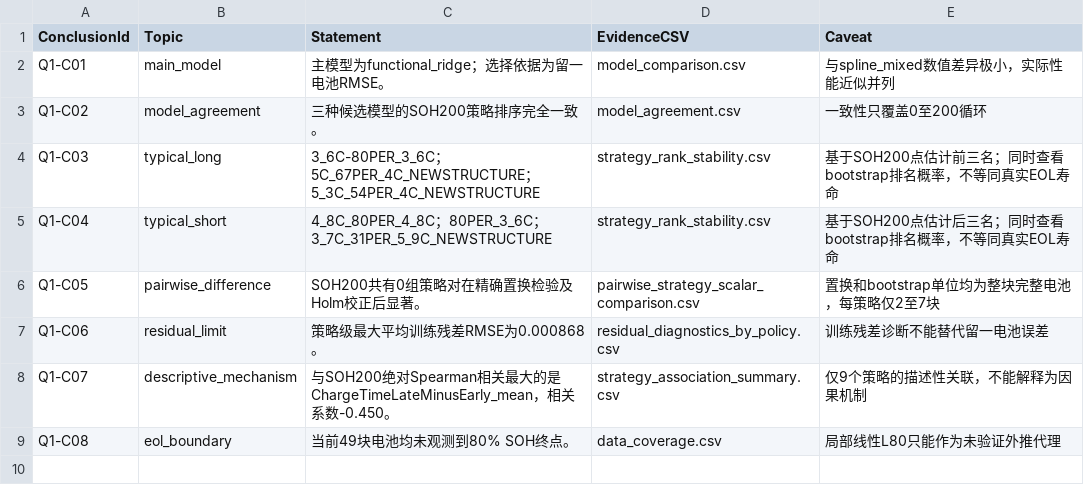
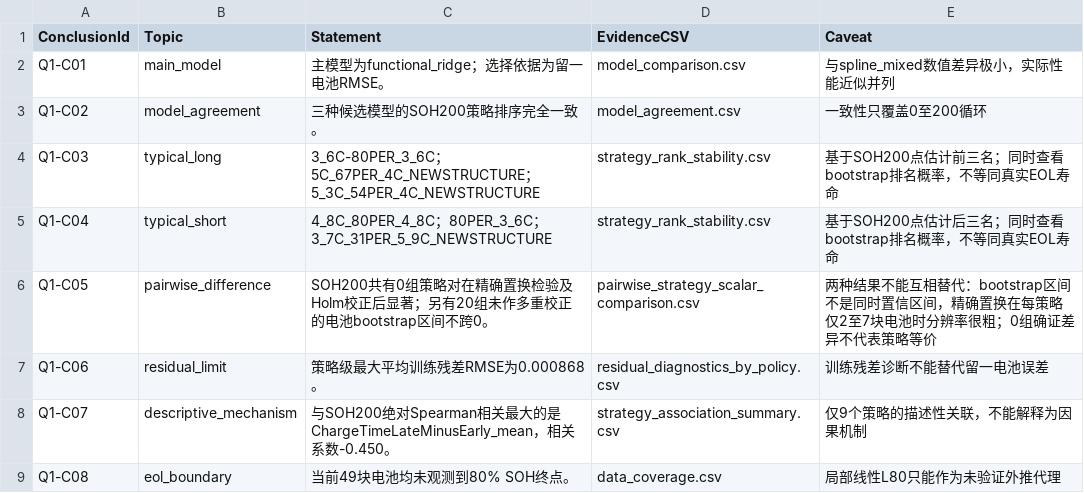
Before and after one commit to Aufpa33en/Celianbei-A, a CSV file: result/q1/paper/q1_conclusions.csv, drawn as a sheet.

```diff
--- a/result/q1/paper/q1_conclusions.csv
+++ b/result/q1/paper/q1_conclusions.csv
@@ -5,3 +5,3 @@ Q1-C03,typical_long,3_6C-80PER_3_6C；5C_67PER_4C_NEWSTRUCTURE；5_3C_54PER_4C_N
 Q1-C04,typical_short,4_8C_80PER_4_8C；80PER_3_6C；3_7C_31PER_5_9C_NEWSTRUCTURE,strategy_rank_stability.csv,基于SOH200点估计后三名；同时查看bootstrap排名概率，不等同真实EOL寿命
-Q1-C05,pairwise_difference,SOH200共有0组策略对在精确置换检验及Holm校正后显著。,pairwise_strategy_scalar_comparison.csv,置换和bootstrap单位均为整块完整电池，每策略仅2至7块
+Q1-C05,pairwise_difference,SOH200共有0组策略对在精确置换检验及Holm校正后显著；另有20组未作多重校正的电池bootstrap区间不跨0。,pairwise_strategy_scalar_comparison.csv,两种结果不能互相替代：bootstrap区间不是同时置信区间，精确置换在每策略仅2至7块电池时分辨率很粗；0组确证差异不代表策略等价
 Q1-C06,residual_limit,策略级最大平均训练残差RMSE为0.000868。,residual_diagnostics_by_policy.csv,训练残差诊断不能替代留一电池误差
```
Also changed, not shown: result/q1/raw/data_integrity_check.csv, result/q1/raw/pairwise_strategy_scalar_comparison.csv, 35 other files.
